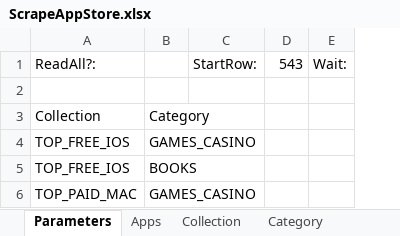
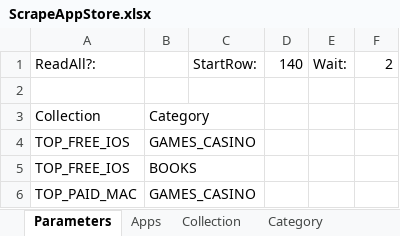
Before and after one commit to Rapid1898-code/Upwork, an Excel workbook: MehdiTava/ScrapeAppStore.xlsx, sheet Parameters, drawn as a sheet; values as stored, in another font and other column widths than the file's, no borders; removed rows and columns are numbered as before the commit, all else as after; the diff names each change by its address in the sheet, - before the commit and + after, or states it on an @@ line.

```diff
--- a/MehdiTava/ScrapeAppStore.xlsx (sheet Parameters)
+++ b/MehdiTava/ScrapeAppStore.xlsx (sheet Parameters)
-column D, row 1: 543
+column D, row 1: 140
+column F, row 1: 2
```
Also changed, not shown: sheet Apps, 3 other files.
